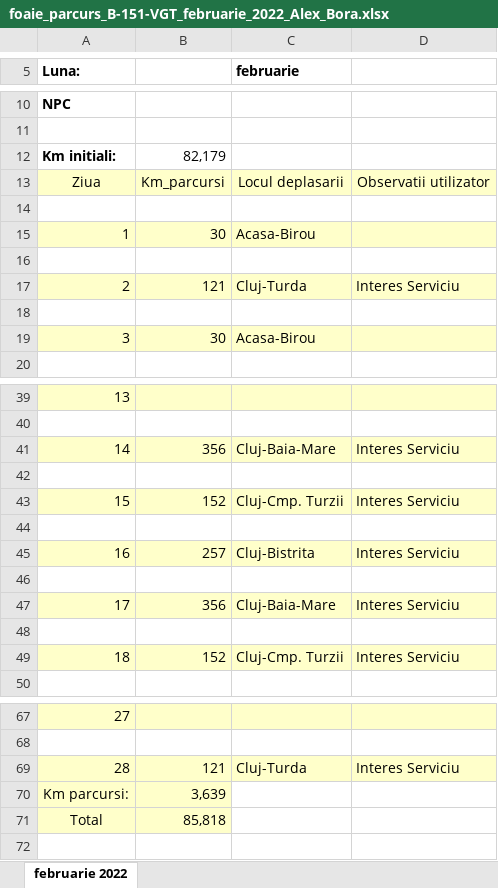
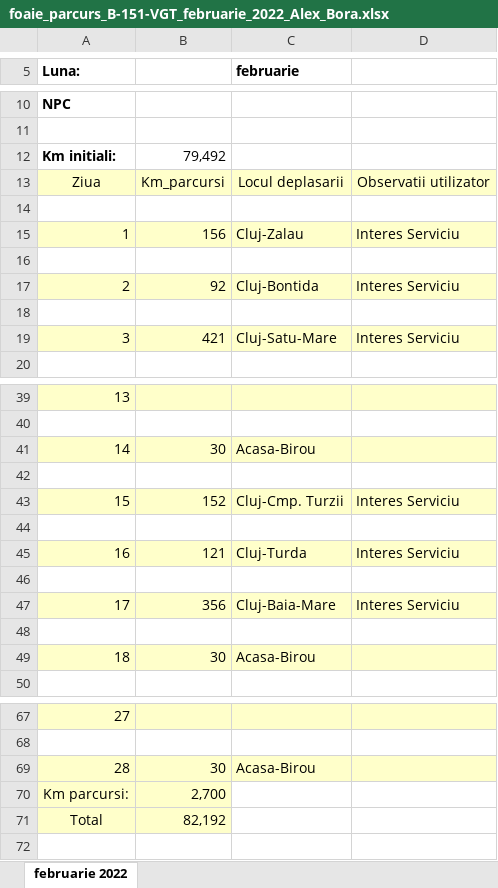
Before and after one commit to alexbora/parcurs, an Excel workbook: foaie_parcurs_B-151-VGT_februarie_2022_Alex_Bora.xlsx, sheet februarie 2022, drawn as a sheet; only a part is shown, gaps mark what is left out; values as stored, in another font and other column widths than the file's, no borders; charts and pictures not drawn; removed rows and columns are numbered as before the commit, all else as after; the diff covers the shown part only; the diff names each change by its address in the sheet, - before the commit and + after, or states it on an @@ line.

```diff
--- a/foaie_parcurs_B-151-VGT_februarie_2022_Alex_Bora.xlsx (sheet februarie 2022)
+++ b/foaie_parcurs_B-151-VGT_februarie_2022_Alex_Bora.xlsx (sheet februarie 2022)
-B12: 82,179
+B12: 79,492
-row 15: 1 | 30 | Acasa-Birou
+row 15: 1 | 156 | Cluj-Zalau | Interes Serviciu
-B17: 121
+B17: 92
-C17 (februarie): Cluj-Turda
+C17 (februarie): Cluj-Bontida
-row 19: 3 | 30 | Acasa-Birou
+row 19: 3 | 421 | Cluj-Satu-Mare | Interes Serviciu
-B41: 356
+B41: 30
-C41 (februarie): Cluj-Baia-Mare
+C41 (februarie): Acasa-Birou
-D41: Interes Serviciu
+D41: (empty)
-B45: 257
+B45: 121
-C45 (februarie): Cluj-Bistrita
+C45 (februarie): Cluj-Turda
-row 49: 18 | 152 | Cluj-Cmp. Turzii | Interes Serviciu
+row 49: 18 | 30 | Acasa-Birou
-row 69: 28 | 121 | Cluj-Turda | Interes Serviciu
+row 69: 28 | 30 | Acasa-Birou
-B70: 3,639
+B70: 2,700
-B71: 85,818
+B71: 82,192
```
Also changed, not shown: 14 edited cells elsewhere in this sheet, 3 other files.
